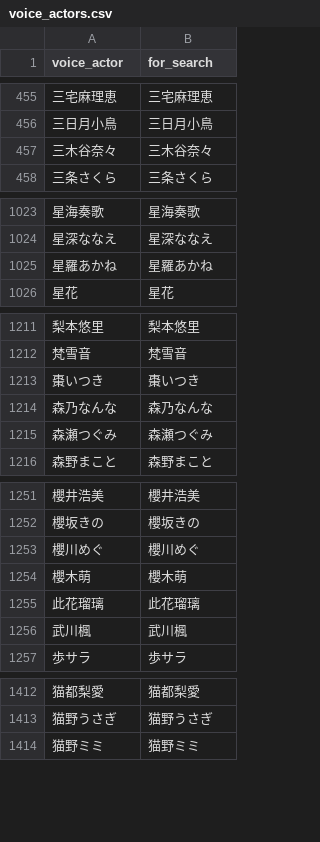
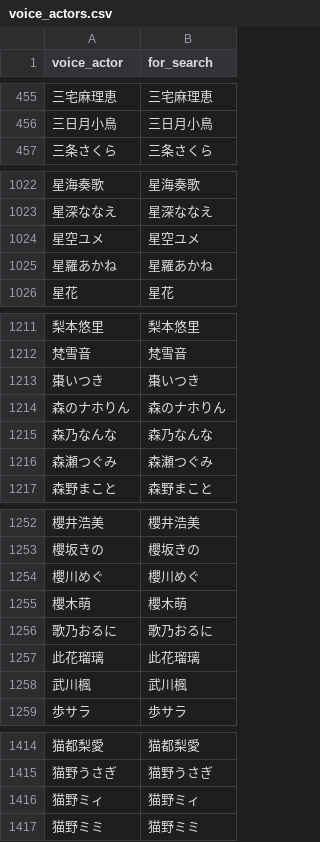
Before and after one commit to MASAYUKI-MORITA/kuppuku_database, a CSV file: voice_actors.csv, drawn as a sheet; only a part is shown, gaps mark what is left out; removed rows and columns are numbered as before the commit, all else as after; the diff covers the shown part only; the diff names each change by its address in the sheet, - before the commit and + after, or states it on an @@ line.

```diff
--- a/voice_actors.csv
+++ b/voice_actors.csv
-row 457: 三木谷奈々 | 三木谷奈々
+row 1024: 星空ユメ | 星空ユメ
+row 1214: 森のナホりん | 森のナホりん
+row 1256: 歌乃おるに | 歌乃おるに
+row 1416: 猫野ミィ | 猫野ミィ
```
Also changed, not shown: 2 added rows and 1 removed row elsewhere in this file, circles.csv.
